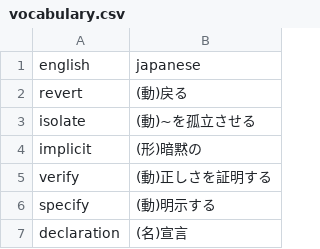
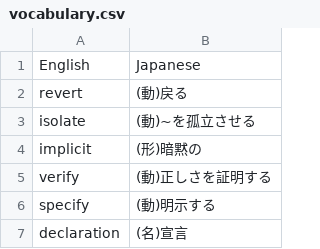
Before and after one commit to Keito654/tec-english-vocabulary, a CSV file: vocabulary.csv, drawn as a sheet; only a part is shown.

```diff
--- a/vocabulary.csv
+++ b/vocabulary.csv
@@ -1,2 +1,2 @@
-english, japanese
+English, Japanese
 revert, (動)戻る
```
Also changed, not shown: 3 other files.
